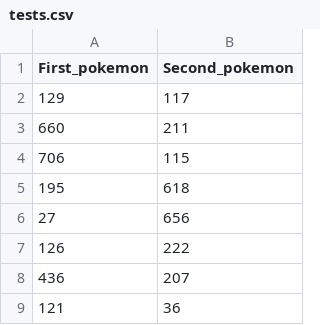
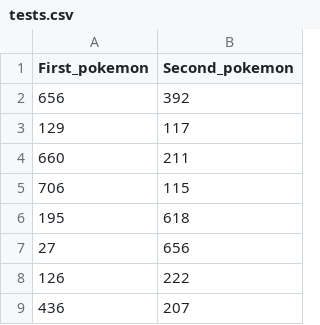
Before and after one commit to feliperfdev/AI-ML-Studies, a CSV file: day_01/tests.csv, drawn as a sheet; only a part is shown; the shorter side is filled out with more unchanged rows; the diff names each change by its address in the sheet, - before the commit and + after, or states it on an @@ line.

```diff
--- a/day_01/tests.csv
+++ b/day_01/tests.csv
+row 2: 656 | 392
```
Also changed, not shown: 3 other files.
